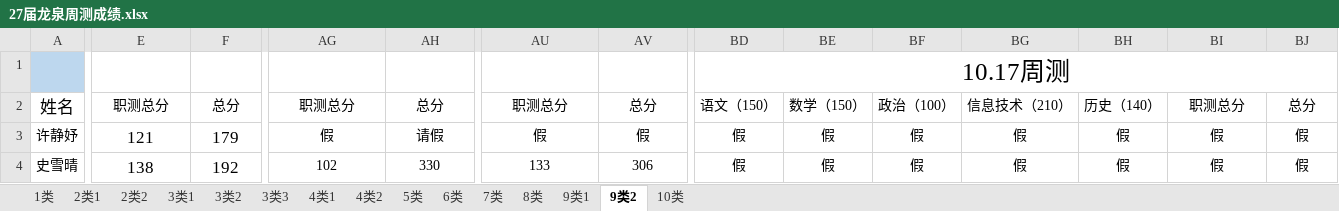
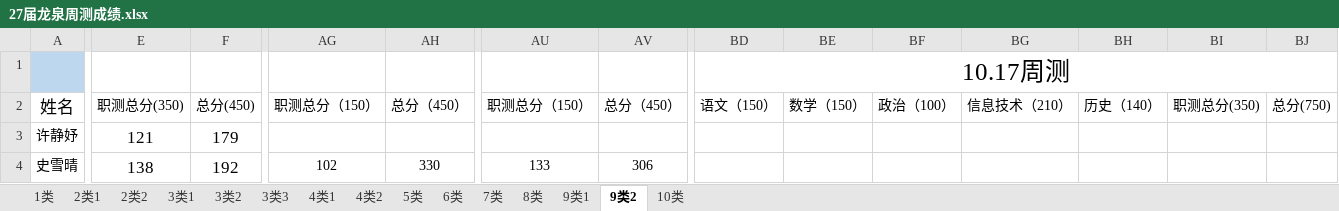
Before and after one commit to ZhangDN731/lqxqcjfx, an Excel workbook: 27届龙泉周测成绩.xlsx, sheet 9类2, drawn as a sheet; only a part is shown, gaps mark what is left out; values as stored, in another font and other column widths than the file's, no borders; the diff covers the shown part only; the diff names each change by its address in the sheet, - before the commit and + after, or states it on an @@ line.

```diff
--- a/27届龙泉周测成绩.xlsx (sheet 9类2)
+++ b/27届龙泉周测成绩.xlsx (sheet 9类2)
-E2: 职测总分
+E2: 职测总分(350)
-F2: 总分
+F2: 总分(450)
-AG2: 职测总分
+AG2: 职测总分（150）
-AH2: 总分
+AH2: 总分（450）
-AU2: 职测总分
+AU2: 职测总分（150）
-AV2: 总分
+AV2: 总分（450）
-BI2: 职测总分
+BI2: 职测总分(350)
-BJ2: 总分
+BJ2: 总分(750)
-AG3: 假
+AG3: (empty)
-AH3: 请假
+AH3: (empty)
-AU3: 假
+AU3: (empty)
-AV3: 假
+AV3: (empty)
-BD3:BD4: 假
+BD3:BD4: (empty)
-BE3:BE4: 假
+BE3:BE4: (empty)
-BF3:BF4: 假
+BF3:BF4: (empty)
-BG3:BG4: 假
+BG3:BG4: (empty)
-BH3:BH4: 假
+BH3:BH4: (empty)
-BI3:BI4: 假
+BI3:BI4: (empty)
-BJ3:BJ4: 假
+BJ3:BJ4: (empty)
```
Also changed, not shown: 793 edited cells elsewhere in this sheet, sheet 5类, sheet 4类2, sheet 2类2, sheet 4类1, sheet 9类1, sheet 3类3, 8 more sheets.
